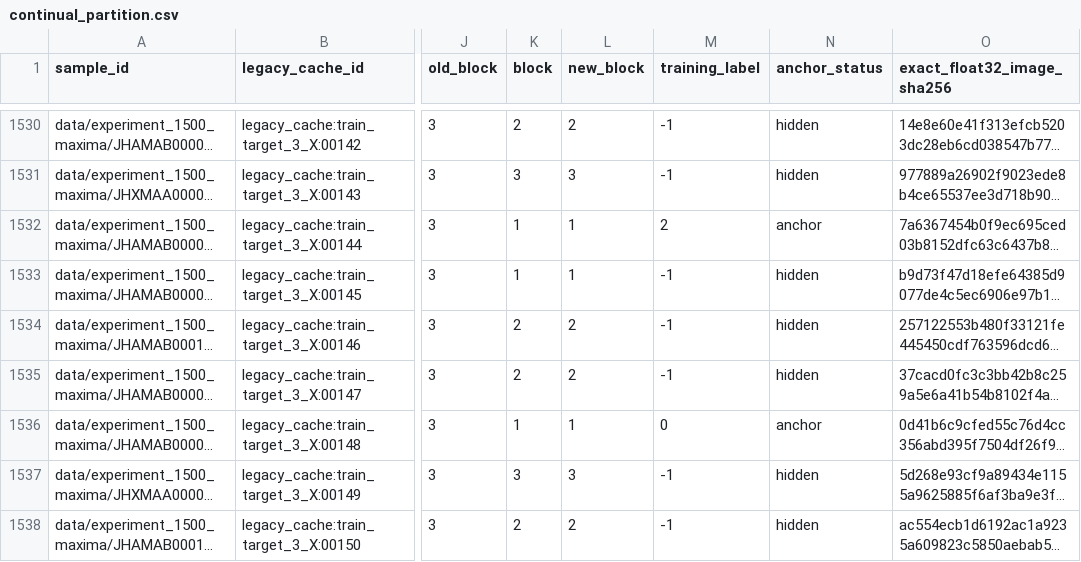
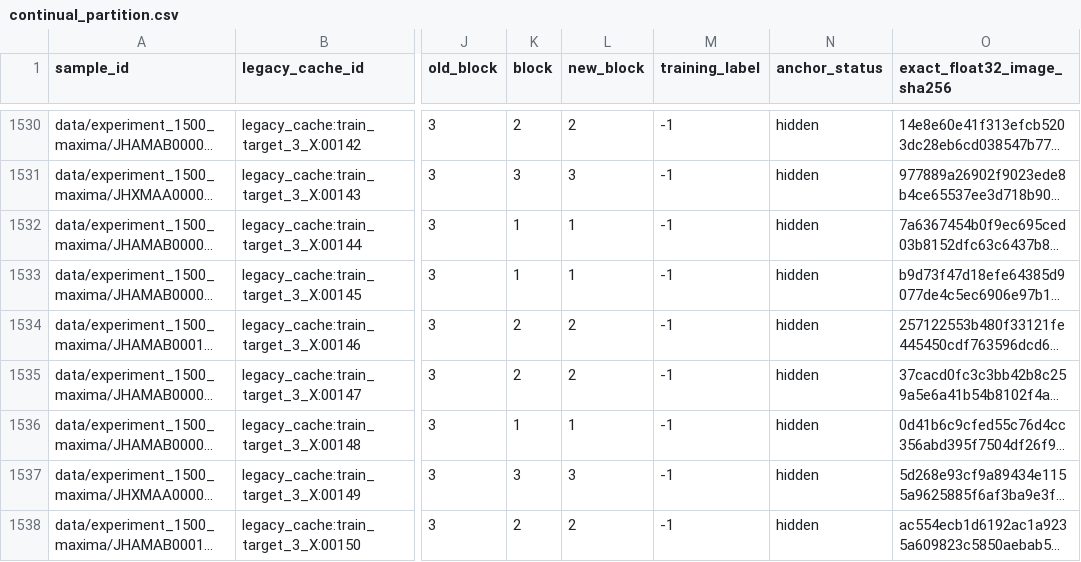
Before and after one commit to zihanw97/DL_XRD_R1, a CSV file: data/partitions/continual_partition.csv, drawn as a sheet; only a part is shown, gaps mark what is left out; long unchanged cells end in …; the diff covers the shown part only; the diff names each change by its address in the sheet, - before the commit and + after, or states it on an @@ line.

```diff
--- a/data/partitions/continual_partition.csv
+++ b/data/partitions/continual_partition.csv
-M1532 (training_label): 2
+M1532 (training_label): -1
-N1532 (anchor_status): anchor
+N1532 (anchor_status): hidden
-M1536 (training_label): 0
+M1536 (training_label): -1
-N1536 (anchor_status): anchor
+N1536 (anchor_status): hidden
```
Also changed, not shown: 122 edited cells elsewhere in this file, 13 other files.
